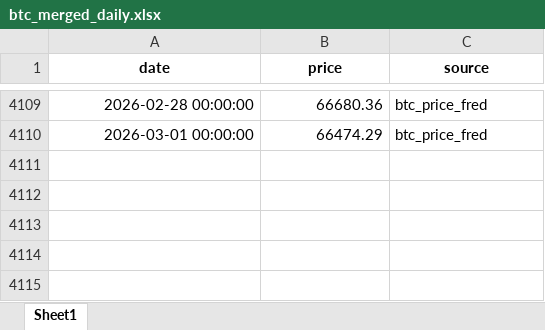
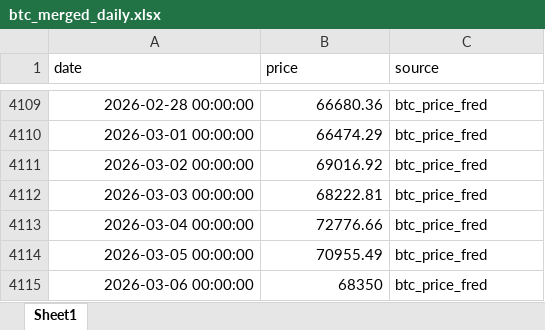
Before and after one commit to Nickcp39/BTC_analysis_tool, an Excel workbook: data/btc_merged_daily.xlsx, sheet Sheet1, drawn as a sheet; only a part is shown, gaps mark what is left out; values as stored, in another font and other column widths than the file's, no borders; the diff names each change by its address in the sheet, - before the commit and + after, or states it on an @@ line.

```diff
--- a/data/btc_merged_daily.xlsx (sheet Sheet1)
+++ b/data/btc_merged_daily.xlsx (sheet Sheet1)
@@ A1:C1 bold: on → off, alignment: center → left @@
+row 4111: 2026-03-02 00:00:00 | 69016.92 | btc_price_fred
+row 4112: 2026-03-03 00:00:00 | 68222.81 | btc_price_fred
+row 4113: 2026-03-04 00:00:00 | 72776.66 | btc_price_fred
+row 4114: 2026-03-05 00:00:00 | 70955.49 | btc_price_fred
+row 4115: 2026-03-06 00:00:00 | 68350 | btc_price_fred
```
Also changed, not shown: data/btc_price_fred.xlsx, 23 other files.
